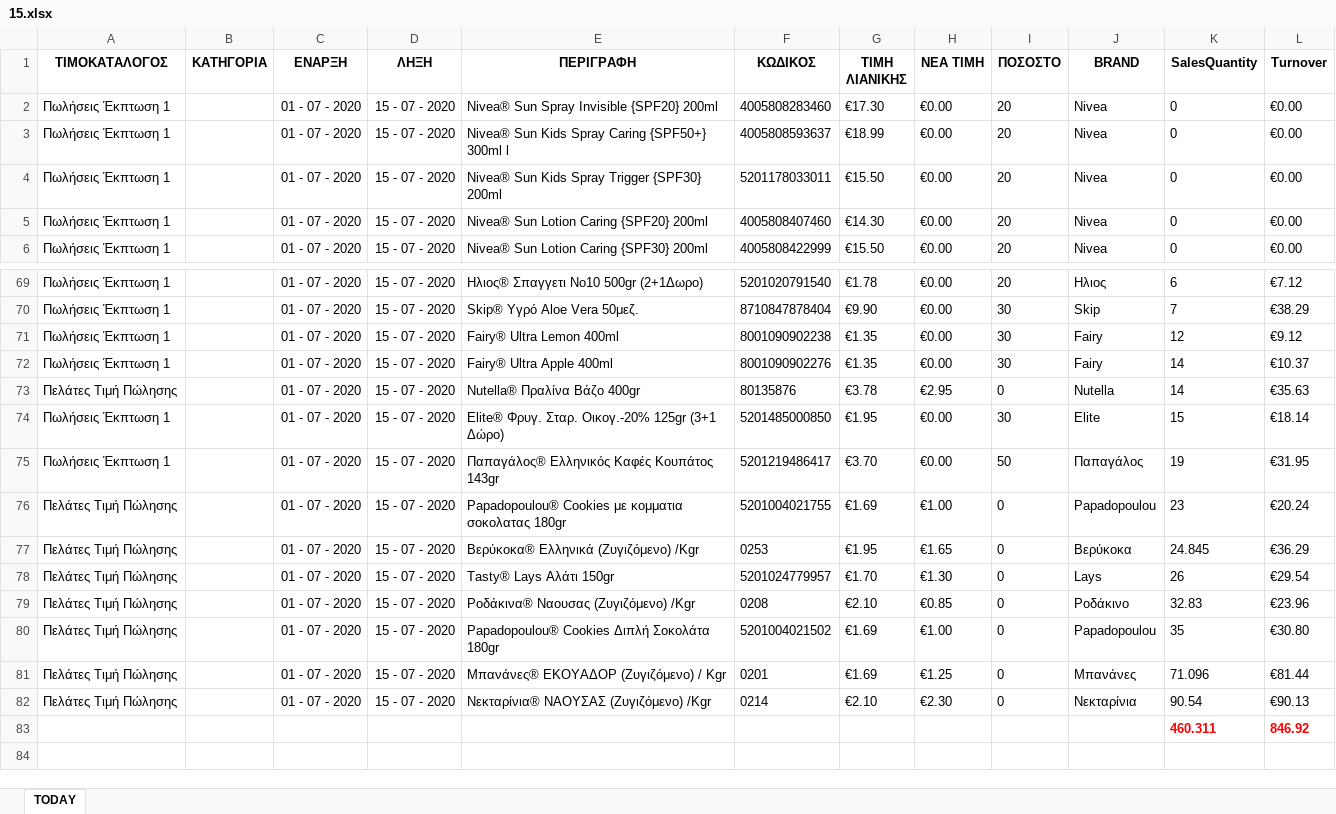
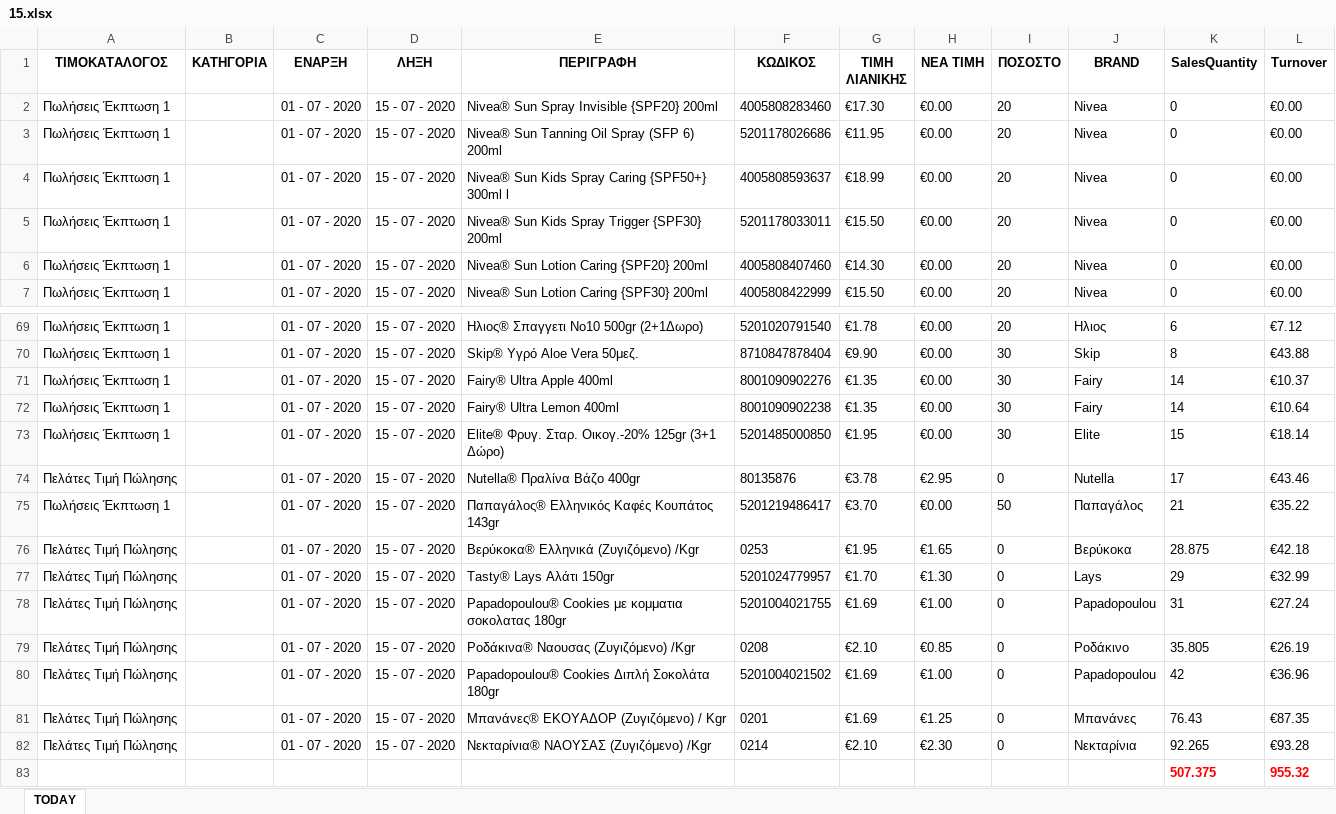
Before and after one commit to gitter-badger/Elounda_Market, an Excel workbook: A_DAILY_ΠΟΡΕΙΑ_ΤΙΜΟΚΑΤΑΛΟΓΟΥ_ΠΩΛΗΣΕΩΝ/excel/15.xlsx, sheet TODAY, drawn as a sheet; only a part is shown, gaps mark what is left out; values as stored, in another font and other column widths than the file's, no borders; conditional formats not drawn; removed rows and columns are numbered as before the commit, all else as after; the diff covers the shown part only; the diff names each change by its address in the sheet, - before the commit and + after, or states it on an @@ line.

```diff
--- a/A_DAILY_ΠΟΡΕΙΑ_ΤΙΜΟΚΑΤΑΛΟΓΟΥ_ΠΩΛΗΣΕΩΝ/excel/15.xlsx (sheet TODAY)
+++ b/A_DAILY_ΠΟΡΕΙΑ_ΤΙΜΟΚΑΤΑΛΟΓΟΥ_ΠΩΛΗΣΕΩΝ/excel/15.xlsx (sheet TODAY)
@@ row 21 moved to row 3: Πωλήσεις Έκπτωση 1 @@
-K70 (SalesQuantity): 7
+K70 (SalesQuantity): 8
-L70 (Turnover): €38.29
+L70 (Turnover): €43.88
-row 71: Πωλήσεις Έκπτωση 1 |  | 01 - 07 - 2020 | 15 - 07 - 2020 | Fairy® Ultra Lemon 400ml | 8001090902238 | €1.35 | €0.00 | 30 | Fairy | 12 | €9.12
-row 73: Πελάτες Τιμή Πώλησης |  | 01 - 07 - 2020 | 15 - 07 - 2020 | Nutella® Πραλίνα Βάζο 400gr | 80135876 | €3.78 | €2.95 | 0 | Nutella | 14 | €35.63
+row 72: Πωλήσεις Έκπτωση 1 |  | 01 - 07 - 2020 | 15 - 07 - 2020 | Fairy® Ultra Lemon 400ml | 8001090902238 | €1.35 | €0.00 | 30 | Fairy | 14 | €10.64
+row 74: Πελάτες Τιμή Πώλησης |  | 01 - 07 - 2020 | 15 - 07 - 2020 | Nutella® Πραλίνα Βάζο 400gr | 80135876 | €3.78 | €2.95 | 0 | Nutella | 17 | €43.46
-K75 (SalesQuantity): 19
+K75 (SalesQuantity): 21
-L75 (Turnover): €31.95
+L75 (Turnover): €35.22
-row 76: Πελάτες Τιμή Πώλησης |  | 01 - 07 - 2020 | 15 - 07 - 2020 | Papadopoulou® Cookies με κομματια σοκολατας 180gr | 5201004021755 | €1.69 | €1.00 | 0 | Papadopoulou | 23 | €20.24
-K76 (SalesQuantity): 24.845
+K76 (SalesQuantity): 28.875
-L76 (Turnover): €36.29
+L76 (Turnover): €42.18
-K77 (SalesQuantity): 26
+K77 (SalesQuantity): 29
-L77 (Turnover): €29.54
+L77 (Turnover): €32.99
+row 78: Πελάτες Τιμή Πώλησης |  | 01 - 07 - 2020 | 15 - 07 - 2020 | Papadopoulou® Cookies με κομματια σοκολατας 180gr | 5201004021755 | €1.69 | €1.00 | 0 | Papadopoulou | 31 | €27.24
-K79 (SalesQuantity): 32.83
+K79 (SalesQuantity): 35.805
-L79 (Turnover): €23.96
+L79 (Turnover): €26.19
-K80 (SalesQuantity): 35
+K80 (SalesQuantity): 42
-L80 (Turnover): €30.80
+L80 (Turnover): €36.96
-K81 (SalesQuantity): 71.096
+K81 (SalesQuantity): 76.43
-L81 (Turnover): €81.44
+L81 (Turnover): €87.35
-K82 (SalesQuantity): 90.54
+K82 (SalesQuantity): 92.265
-L82 (Turnover): €90.13
+L82 (Turnover): €93.28
-row 83:  |  |  |  |  |  |  |  |  |  | 460.311 | 846.92
+row 83:  |  |  |  |  |  |  |  |  |  | 507.375 | 955.32
```
Also changed, not shown: 5 added rows, 5 removed rows, 18 moved rows and 24 edited cells elsewhere in this sheet, 4 other files.
